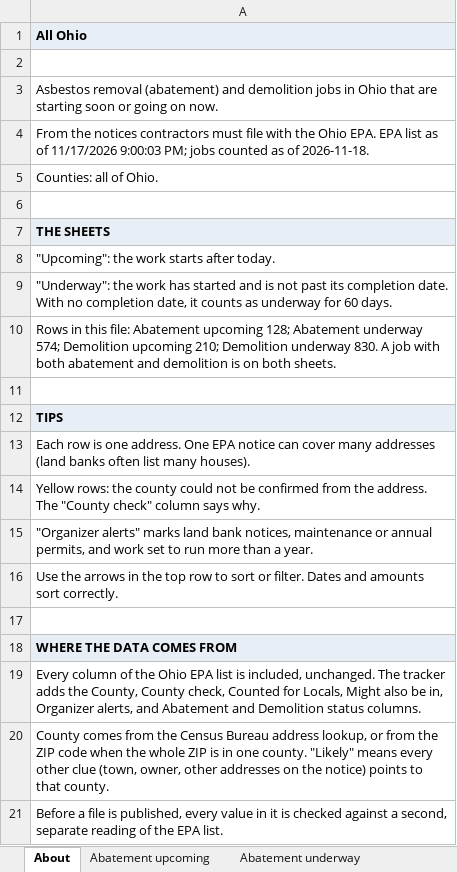
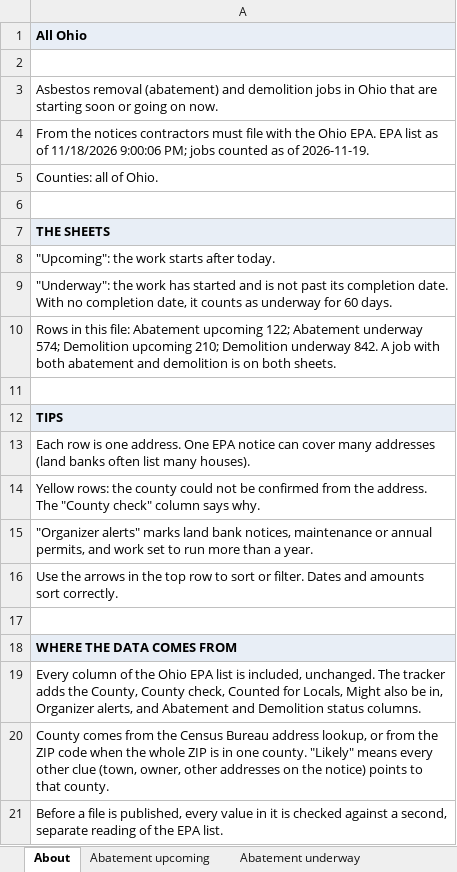
Before and after one commit to DashRendar7/ohio-demo-abatement-tracker, an Excel workbook: data/reports/All_Ohio.xlsx, sheet About, drawn as a sheet; values as stored, in another font and other column widths than the file's, no borders; the diff names each change by its address in the sheet, - before the commit and + after, or states it on an @@ line.

```diff
--- a/data/reports/All_Ohio.xlsx (sheet About)
+++ b/data/reports/All_Ohio.xlsx (sheet About)
-A4: …as of 11/17/2026 9:00:03 PM; jobs counted as of 2026-11-18.
+A4: …as of 11/18/2026 9:00:06 PM; jobs counted as of 2026-11-19.
-A10: …Abatement upcoming 128; Abatement underway 574; Demolition upcoming 210; Demolition underway 830. A job…
+A10: …Abatement upcoming 122; Abatement underway 574; Demolition upcoming 210; Demolition underway 842. A job…
```
Also changed, not shown: sheet Demolition upcoming, sheet Demolition underway, sheet Abatement upcoming, sheet Abatement underway, data/reports/Local_310.xlsx, data/reports/Local_423.xlsx, 28 other files.
